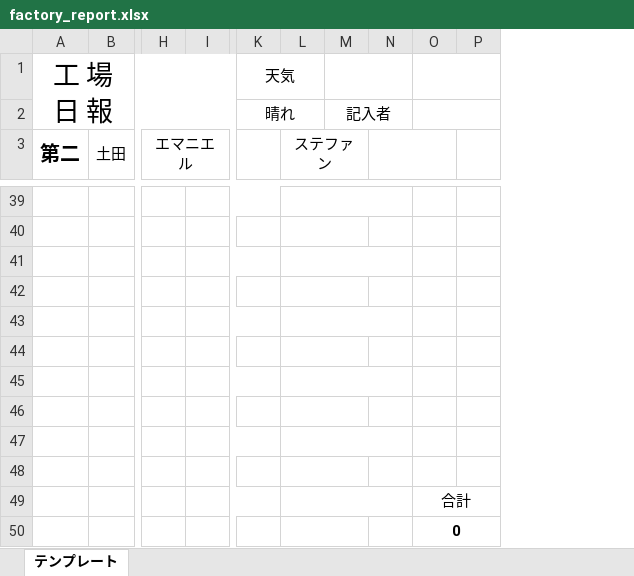
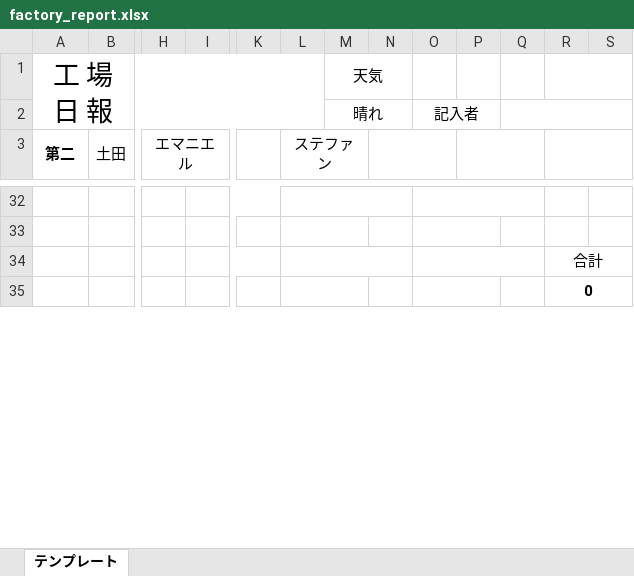
Before and after one commit to torotorokou/work_streamlit, an Excel workbook: app/data/templates/factory_report.xlsx, sheet テンプレート, drawn as a sheet; only a part is shown, gaps mark what is left out; values as stored, in another font and other column widths than the file's, no borders; charts and pictures not drawn; removed rows and columns are numbered as before the commit, all else as after; rows hold the shown columns only; the diff covers the shown part only; the diff names each change by its address in the sheet, - before the commit and + after, or states it on an @@ line.

```diff
--- a/app/data/templates/factory_report.xlsx (sheet テンプレート)
+++ b/app/data/templates/factory_report.xlsx (sheet テンプレート)
-column I, empty
+column I, empty
+column O, empty
+column P, empty
+column Q, empty
-A1:J2 merged
+A1:L2 merged
-K1: 天気
+K1: (empty)
-K1:L1 merged
-M1: (empty)
+M1: 天気
-row 2:  |  |  |  | 晴れ |  | 記入者
+row 2:  |  |  |  |  |  | 晴れ |  | 記入者
@@ A3 text size: smaller @@
-N3:O4 merged
+N3:O3 merged
+R3:S3 merged
-P3:P14 merged
-row 41: (empty)
-row 42: (empty)
-row 43: (empty)
-row 44: (empty)
-row 45: (empty)
-row 46: (empty)
-row 47: (empty)
-row 48: (empty)
```
Also changed, not shown: 3 added rows, 11 removed rows, 21 edited cells, cell formats and merged cells elsewhere in this sheet, formulas that keep their value, charts or pictures, 11 other files.
